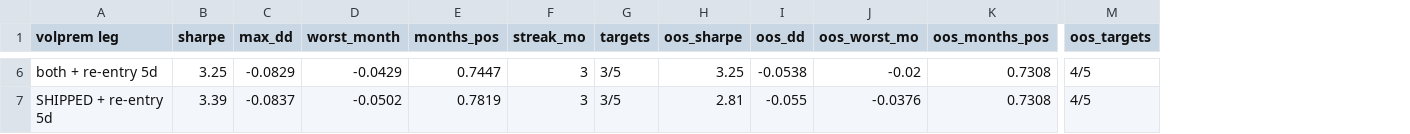
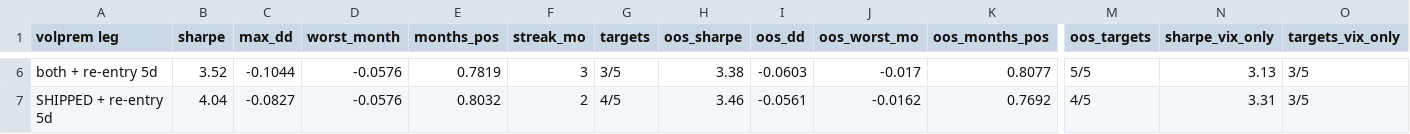
Before and after one commit to AlexSilka/quant_portfolio, a CSV file: reports/volprem/volprem_gates_book.csv, drawn as a sheet; only a part is shown, gaps mark what is left out; the diff covers the shown part only; the diff names each change by its address in the sheet, - before the commit and + after, or states it on an @@ line.

```diff
--- a/reports/volprem/volprem_gates_book.csv
+++ b/reports/volprem/volprem_gates_book.csv
+column N (sharpe_vix_only), rows 6-7: 3.13 | 3.31
+column O (targets_vix_only), rows 6-7: 3/5 | 3/5
-B6 (sharpe): 3.25
+B6 (sharpe): 3.52
-C6 (max_dd): -0.0829
+C6 (max_dd): -0.1044
-D6 (worst_month): -0.0429
+D6 (worst_month): -0.0576
-E6 (months_pos): 0.7447
+E6 (months_pos): 0.7819
-H6 (oos_sharpe): 3.25
+H6 (oos_sharpe): 3.38
-I6 (oos_dd): -0.0538
+I6 (oos_dd): -0.0603
-J6 (oos_worst_mo): -0.02
+J6 (oos_worst_mo): -0.017
-K6 (oos_months_pos): 0.7308
+K6 (oos_months_pos): 0.8077
-M6 (oos_targets): 4/5
+M6 (oos_targets): 5/5
-B7 (sharpe): 3.39
+B7 (sharpe): 4.04
-C7 (max_dd): -0.0837
+C7 (max_dd): -0.0827
-D7 (worst_month): -0.0502
+D7 (worst_month): -0.0576
-E7 (months_pos): 0.7819
+E7 (months_pos): 0.8032
-F7 (streak_mo): 3
+F7 (streak_mo): 2
-G7 (targets): 3/5
+G7 (targets): 4/5
-H7 (oos_sharpe): 2.81
+H7 (oos_sharpe): 3.46
-I7 (oos_dd): -0.055
+I7 (oos_dd): -0.0561
-J7 (oos_worst_mo): -0.0376
+J7 (oos_worst_mo): -0.0162
-K7 (oos_months_pos): 0.7308
+K7 (oos_months_pos): 0.7692
```
Also changed, not shown: 41 edited cells elsewhere in this file, reports/volprem/volprem_gates_threshold_surface.csv, 5 other files.
